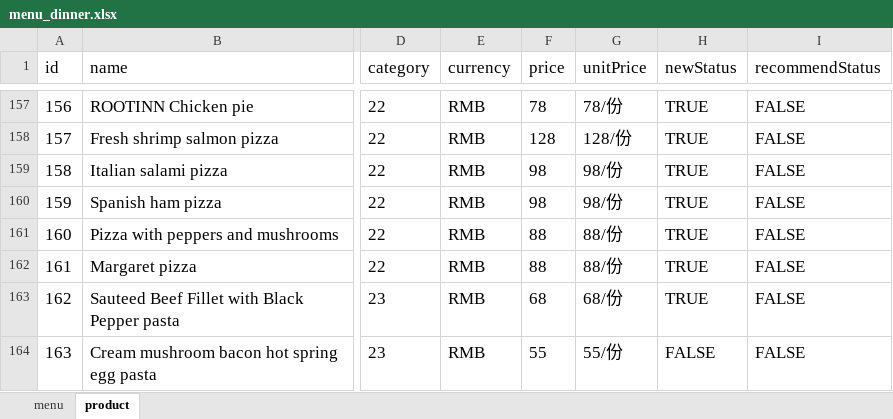
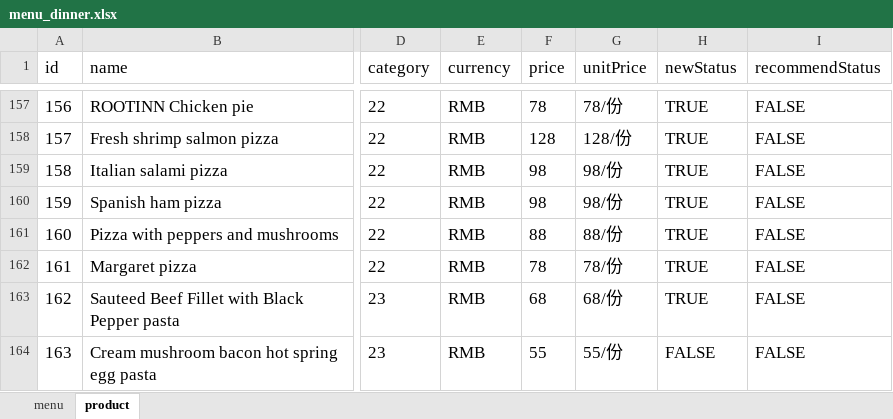
Before and after one commit to rootinn123/rootinn123.github.io, an Excel workbook: data/menu_dinner.xlsx, sheet product, drawn as a sheet; only a part is shown, gaps mark what is left out; values as stored, in another font and other column widths than the file's, no borders; the diff names each change by its address in the sheet, - before the commit and + after, or states it on an @@ line.

```diff
--- a/data/menu_dinner.xlsx (sheet product)
+++ b/data/menu_dinner.xlsx (sheet product)
-F162 (price): 88
+F162 (price): 78
-G162 (unitPrice): 88/份
+G162 (unitPrice): 78/份
```
Also changed, not shown: 1 other file.
